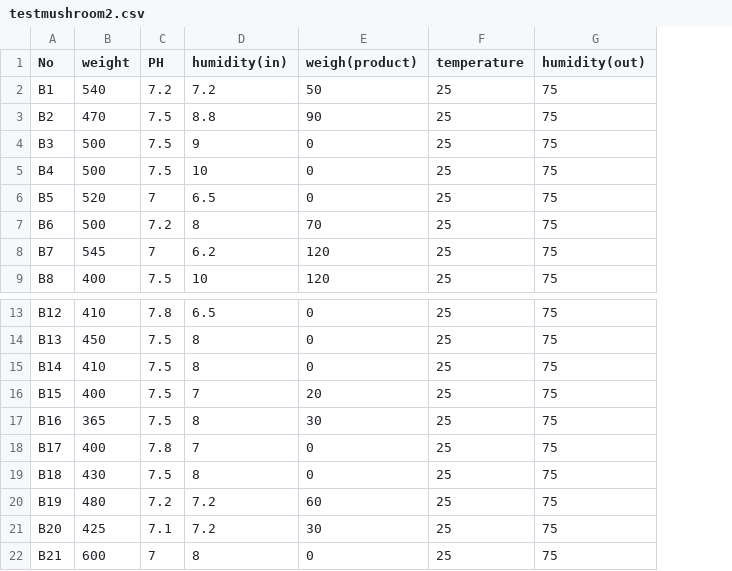
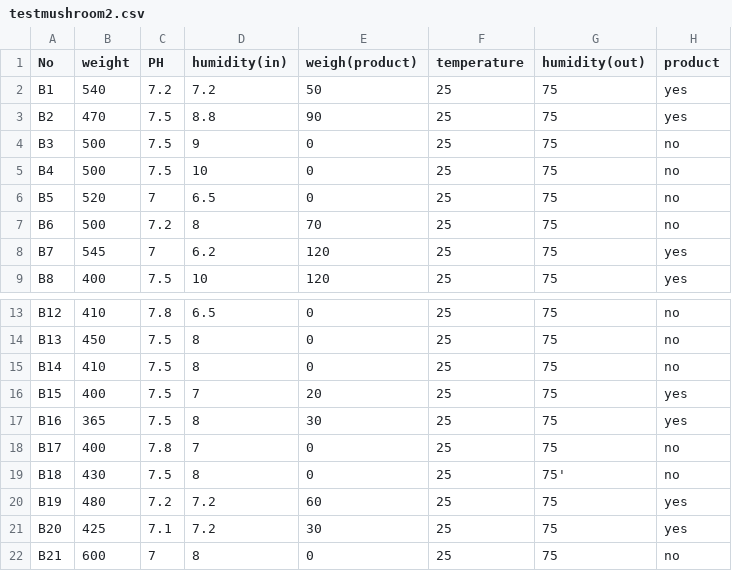
Before and after one commit to skymillymilk/sky, a CSV file: testmushroom2.csv, drawn as a sheet; only a part is shown, gaps mark what is left out; the diff names each change by its address in the sheet, - before the commit and + after, or states it on an @@ line.

Commit message:
Update testmushroom2.csv

```diff
--- a/testmushroom2.csv
+++ b/testmushroom2.csv
+column H (product), rows 2-9: yes | yes | no | no | no | no | yes | yes; rows 13-22: no | no | no | yes | yes | no | no | yes | yes | no
-G19 (humidity(out)): 75
+G19 (humidity(out)): 75'
```
